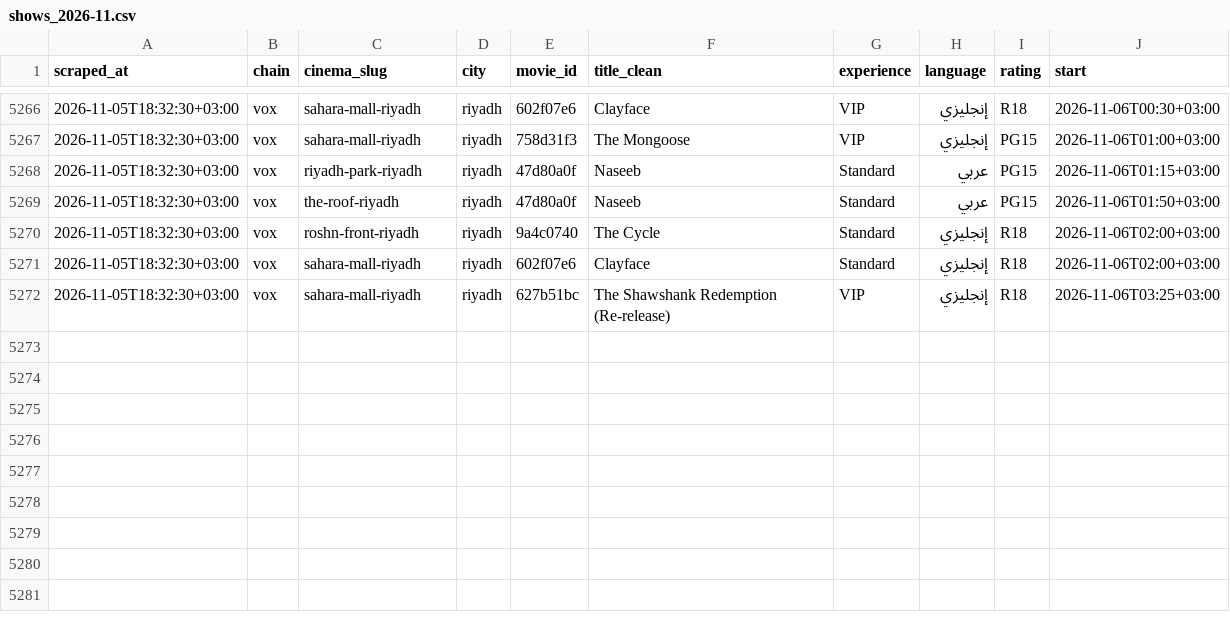
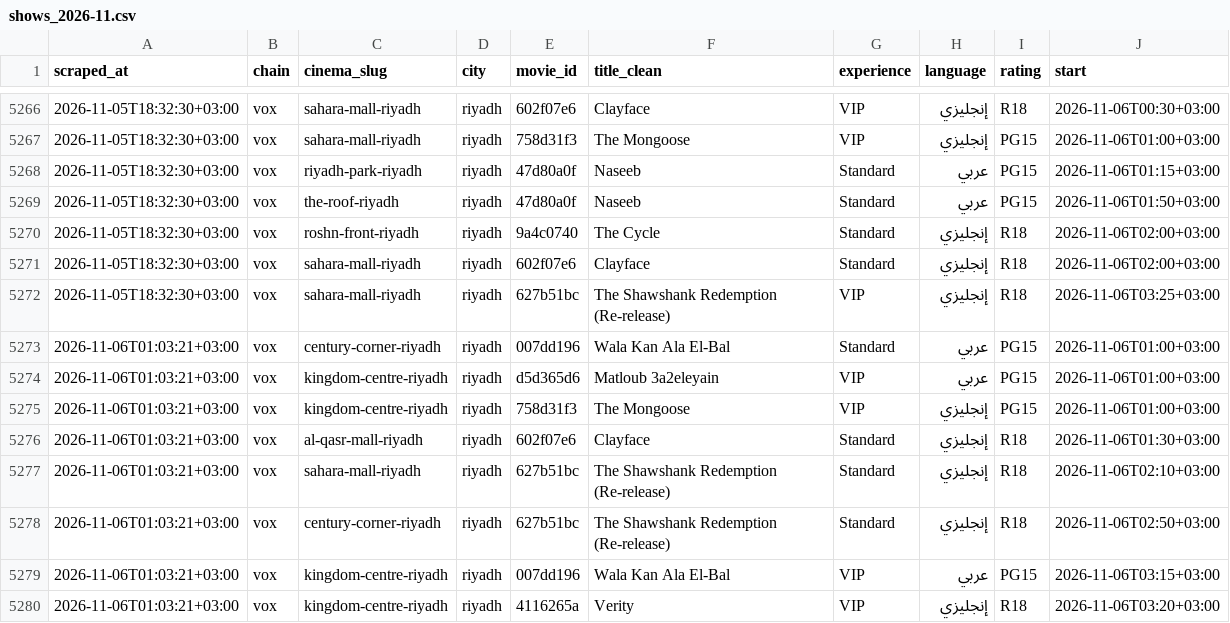
Before and after one commit to AbdulrahmanQz/shasha, a CSV file: data/history/shows_2026-11.csv, drawn as a sheet; only a part is shown, gaps mark what is left out.

```diff
--- a/data/history/shows_2026-11.csv
+++ b/data/history/shows_2026-11.csv
@@ -5272 +5272,9 @@ scraped_at,chain,cinema_slug,city,movie_id,title_clean,experience,language,ratin
 2026-11-05T18:32:30+03:00,vox,sahara-mall-riyadh,riyadh,627b51bc,The Shawshank Redemption (Re-release),VIP,إنجليزي,R18,2026-11-06T03:25+03:00
+2026-11-06T01:03:21+03:00,vox,century-corner-riyadh,riyadh,007dd196,Wala Kan Ala El-Bal,Standard,عربي,PG15,2026-11-06T01:00+03:00
+2026-11-06T01:03:21+03:00,vox,kingdom-centre-riyadh,riyadh,d5d365d6,Matloub 3a2eleyain,VIP,عربي,PG15,2026-11-06T01:00+03:00
+2026-11-06T01:03:21+03:00,vox,kingdom-centre-riyadh,riyadh,758d31f3,The Mongoose,VIP,إنجليزي,PG15,2026-11-06T01:00+03:00
+2026-11-06T01:03:21+03:00,vox,al-qasr-mall-riyadh,riyadh,602f07e6,Clayface,Standard,إنجليزي,R18,2026-11-06T01:30+03:00
+2026-11-06T01:03:21+03:00,vox,sahara-mall-riyadh,riyadh,627b51bc,The Shawshank Redemption (Re-release),Standard,إنجليزي,R18,2026-11-06T02:10+03:00
+2026-11-06T01:03:21+03:00,vox,century-corner-riyadh,riyadh,627b51bc,The Shawshank Redemption (Re-release),Standard,إنجليزي,R18,2026-11-06T02:50+03:00
+2026-11-06T01:03:21+03:00,vox,kingdom-centre-riyadh,riyadh,007dd196,Wala Kan Ala El-Bal,VIP,عربي,PG15,2026-11-06T03:15+03:00
+2026-11-06T01:03:21+03:00,vox,kingdom-centre-riyadh,riyadh,4116265a,Verity,VIP,إنجليزي,R18,2026-11-06T03:20+03:00
```
Also changed, not shown: 2 other files.
